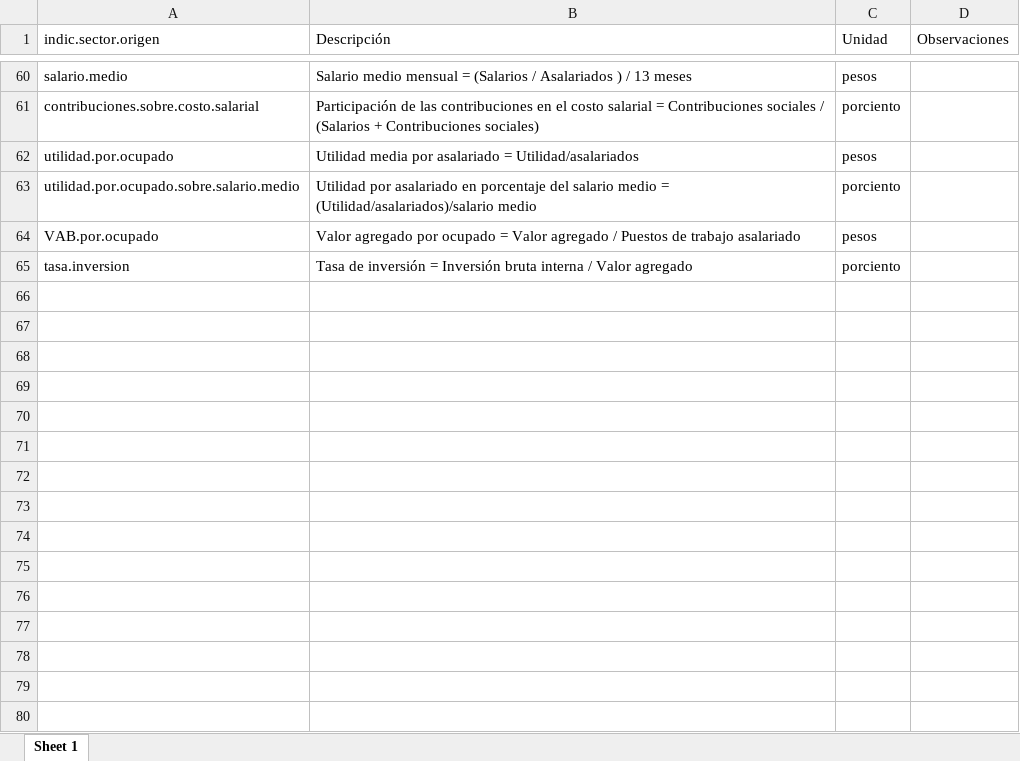
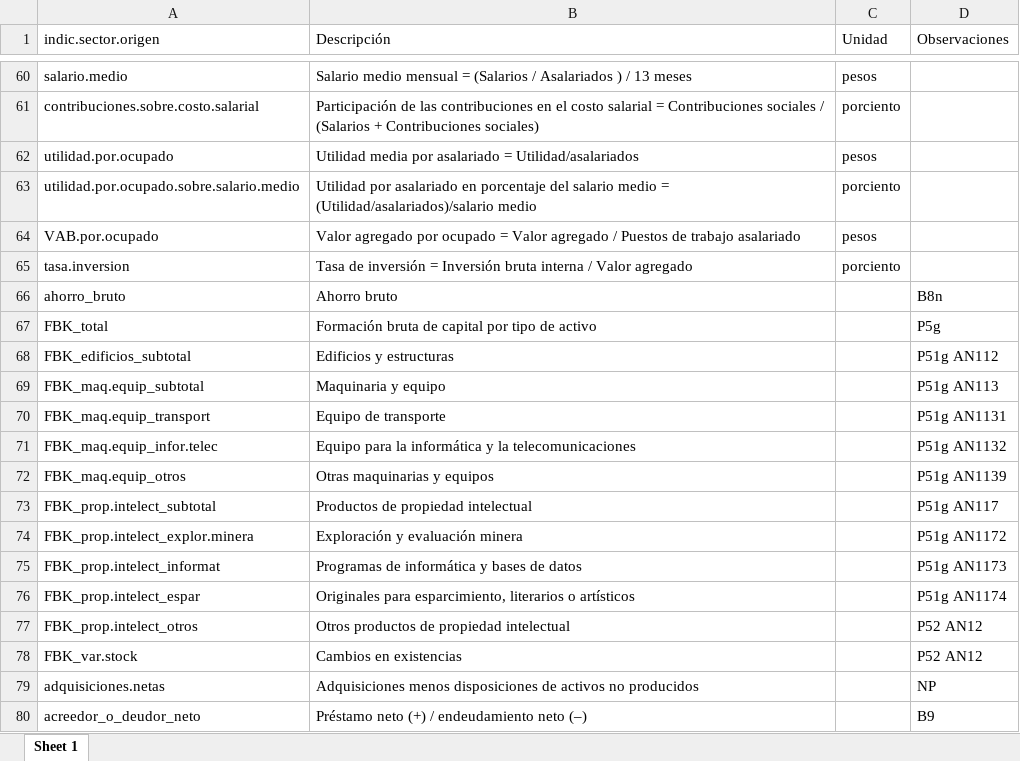
Before and after one commit to mateosuster/productivity_measures, an Excel workbook: data/enge/AY/Output/glosario.xlsx, sheet Sheet 1, drawn as a sheet; only a part is shown, gaps mark what is left out; values as stored, in another font and other column widths than the file's, no borders; the diff names each change by its address in the sheet, - before the commit and + after, or states it on an @@ line.

```diff
--- a/data/enge/AY/Output/glosario.xlsx (sheet Sheet 1)
+++ b/data/enge/AY/Output/glosario.xlsx (sheet Sheet 1)
+row 66: ahorro_bruto | Ahorro bruto |  | B8n
+row 67: FBK_total | Formación bruta de capital por tipo de activo |  | P5g
+row 68: FBK_edificios_subtotal | Edificios y estructuras |  | P51g AN112
+row 69: FBK_maq.equip_subtotal | Maquinaria y equipo |  | P51g AN113
+row 70: FBK_maq.equip_transport | Equipo de transporte |  | P51g AN1131
+row 71: FBK_maq.equip_infor.telec | Equipo para la informática y la telecomunicaciones |  | P51g AN1132
+row 72: FBK_maq.equip_otros | Otras maquinarias y equipos |  | P51g AN1139
+row 73: FBK_prop.intelect_subtotal | Productos de propiedad intelectual |  | P51g AN117
+row 74: FBK_prop.intelect_explor.minera | Exploración y evaluación minera |  | P51g AN1172
+row 75: FBK_prop.intelect_informat | Programas de informática y bases de datos |  | P51g AN1173
+row 76: FBK_prop.intelect_espar | Originales para esparcimiento, literarios o artísticos |  | P51g AN1174
+row 77: FBK_prop.intelect_otros | Otros productos de propiedad intelectual |  | P52 AN12
+row 78: FBK_var.stock | Cambios en existencias |  | P52 AN12
+row 79: adquisiciones.netas | Adquisiciones menos disposiciones de activos no producidos |  | NP
+row 80: acreedor_o_deudor_neto | Préstamo neto (+) / endeudamiento neto (–) |  | B9
```
Also changed, not shown: data/enge/AY/Output/base.ENGE_1993a2022_longer.id.xlsx, data/enge/AY/Output/base.ENGE_1993a2022_wider.id.xlsx, 3 other files.
